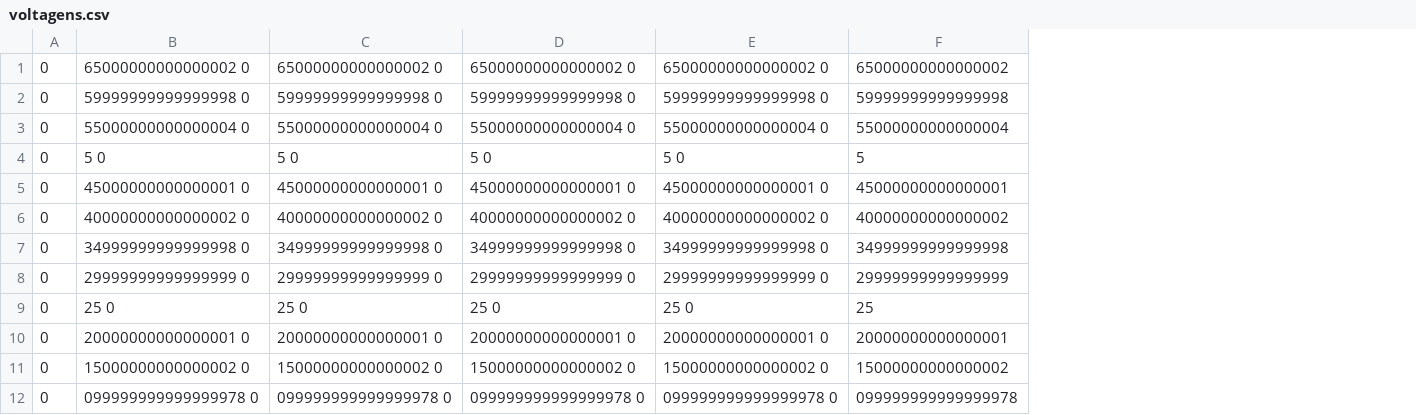
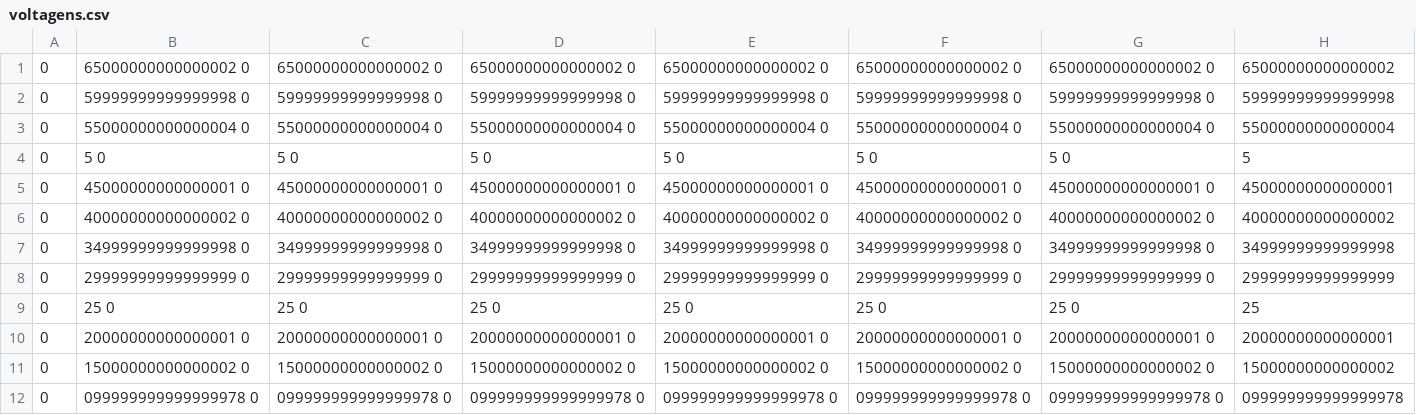
Before and after one commit to martinsavi/dpq2, a CSV file: voltagens.csv, drawn as a sheet; the diff names each change by its address in the sheet, - before the commit and + after, or states it on an @@ line.

```diff
--- a/voltagens.csv
+++ b/voltagens.csv
+column F, rows 1-12: 65000000000000002 0 | 59999999999999998 0 | 55000000000000004 0 | 5 0 | 45000000000000001 0 | 40000000000000002 0 | 34999999999999998 0 | 29999999999999999 0 | 25 0 | 20000000000000001 0 | 15000000000000002 0 | 099999999999999978 0
+column G, rows 1-12: 65000000000000002 0 | 59999999999999998 0 | 55000000000000004 0 | 5 0 | 45000000000000001 0 | 40000000000000002 0 | 34999999999999998 0 | 29999999999999999 0 | 25 0 | 20000000000000001 0 | 15000000000000002 0 | 099999999999999978 0
```
Also changed, not shown: acetato.csv, correntes.csv, 5 other files.
